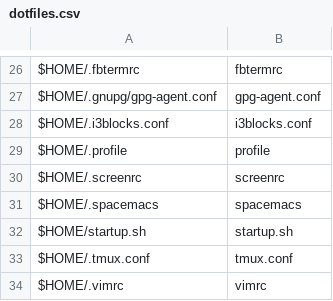
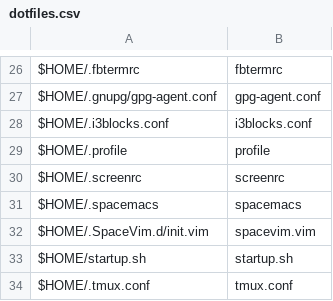
Before and after one commit to sam33r/dotfiles, a CSV file: dotfiles.csv, drawn as a sheet; only a part is shown, gaps mark what is left out; the shorter side is filled out with more unchanged rows; the diff names each change by its address in the sheet, - before the commit and + after, or states it on an @@ line.

```diff
--- a/dotfiles.csv
+++ b/dotfiles.csv
+row 32: $HOME/.SpaceVim.d/init.vim | spacevim.vim
```
Also changed, not shown: 5 other files.
